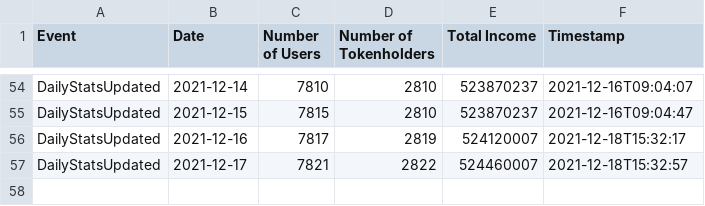
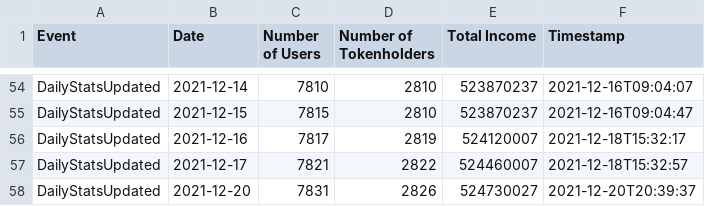
Before and after one commit to kokes/ponzi-tracker, a CSV file: stats.csv, drawn as a sheet; only a part is shown, gaps mark what is left out; the diff names each change by its address in the sheet, - before the commit and + after, or states it on an @@ line.

```diff
--- a/stats.csv
+++ b/stats.csv
+row 58: DailyStatsUpdated | 2021-12-20 | 7831 | 2826 | 524730027 | 2021-12-20T20:39:37
```
